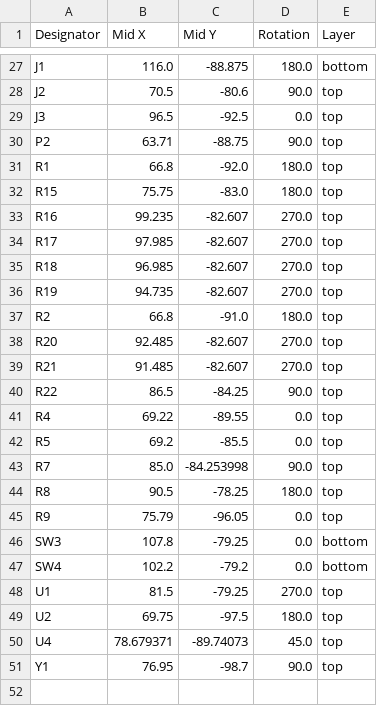
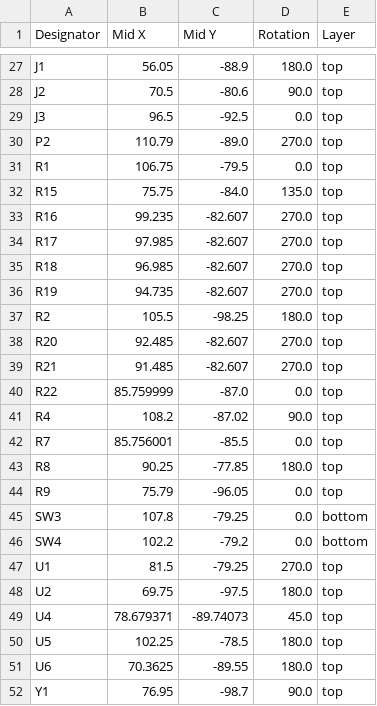
Before and after one commit to souptik-samanta/Hackducky, a CSV file: src/production/positions.csv, drawn as a sheet; only a part is shown, gaps mark what is left out; removed rows and columns are numbered as before the commit, all else as after; the diff covers the shown part only; the diff names each change by its address in the sheet, - before the commit and + after, or states it on an @@ line.

```diff
--- a/src/production/positions.csv
+++ b/src/production/positions.csv
-B27 (Mid X): 116.0
+B27 (Mid X): 56.05
-C27 (Mid Y): -88.875
+C27 (Mid Y): -88.9
-E27 (Layer): bottom
+E27 (Layer): top
-B30 (Mid X): 63.71
+B30 (Mid X): 110.79
-C30 (Mid Y): -88.75
+C30 (Mid Y): -89.0
-D30 (Rotation): 90.0
+D30 (Rotation): 270.0
-B31 (Mid X): 66.8
+B31 (Mid X): 106.75
-C31 (Mid Y): -92.0
+C31 (Mid Y): -79.5
-D31 (Rotation): 180.0
+D31 (Rotation): 0.0
-C32 (Mid Y): -83.0
+C32 (Mid Y): -84.0
-D32 (Rotation): 180.0
+D32 (Rotation): 135.0
-B37 (Mid X): 66.8
+B37 (Mid X): 105.5
-C37 (Mid Y): -91.0
+C37 (Mid Y): -98.25
-B40 (Mid X): 86.5
+B40 (Mid X): 85.759999
-C40 (Mid Y): -84.25
+C40 (Mid Y): -87.0
-D40 (Rotation): 90.0
+D40 (Rotation): 0.0
-B41 (Mid X): 69.22
+B41 (Mid X): 108.2
-C41 (Mid Y): -89.55
+C41 (Mid Y): -87.02
-D41 (Rotation): 0.0
+D41 (Rotation): 90.0
-row 42: R5 | 69.2 | -85.5 | 0.0 | top
-B42 (Mid X): 85.0
+B42 (Mid X): 85.756001
-C42 (Mid Y): -84.253998
+C42 (Mid Y): -85.5
-D42 (Rotation): 90.0
+D42 (Rotation): 0.0
-B43 (Mid X): 90.5
+B43 (Mid X): 90.25
-C43 (Mid Y): -78.25
+C43 (Mid Y): -77.85
+row 50: U5 | 102.25 | -78.5 | 180.0 | top
+row 51: U6 | 70.3625 | -89.55 | 180.0 | top
```
Also changed, not shown: 31 edited cells elsewhere in this file, src/production/bom.csv, src/production/designators.csv, 21 other files.
